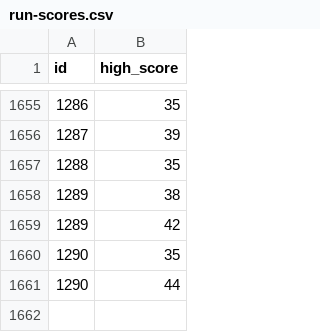
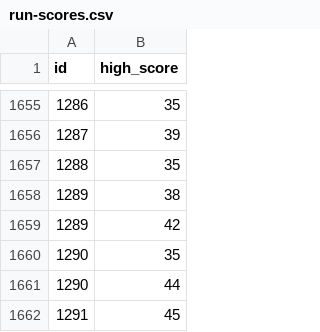
Before and after one commit to NadimGhaznavi/snake-web, a CSV file: reports/data/run-scores.csv, drawn as a sheet; only a part is shown, gaps mark what is left out.

Commit message:
Update experiment status and reports

```diff
--- a/reports/data/run-scores.csv
+++ b/reports/data/run-scores.csv
@@ -1661 +1661,2 @@ id,high_score
 1290,44
+1291,45
```
Also changed, not shown: 5 other files.
